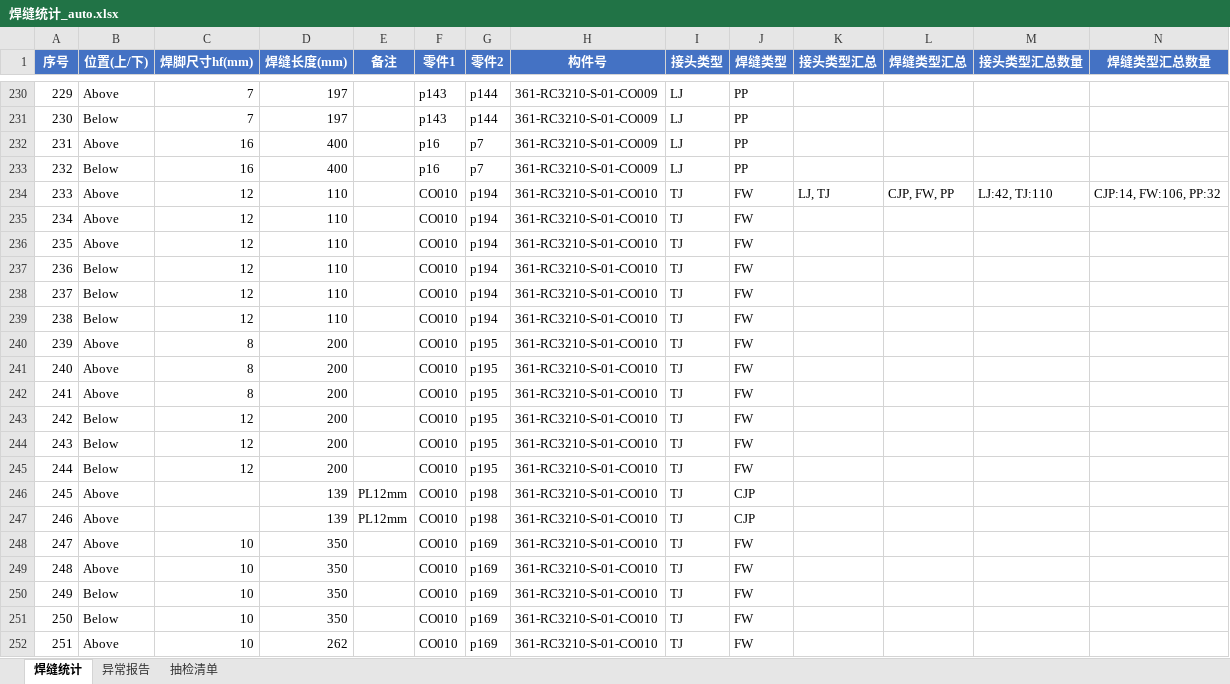
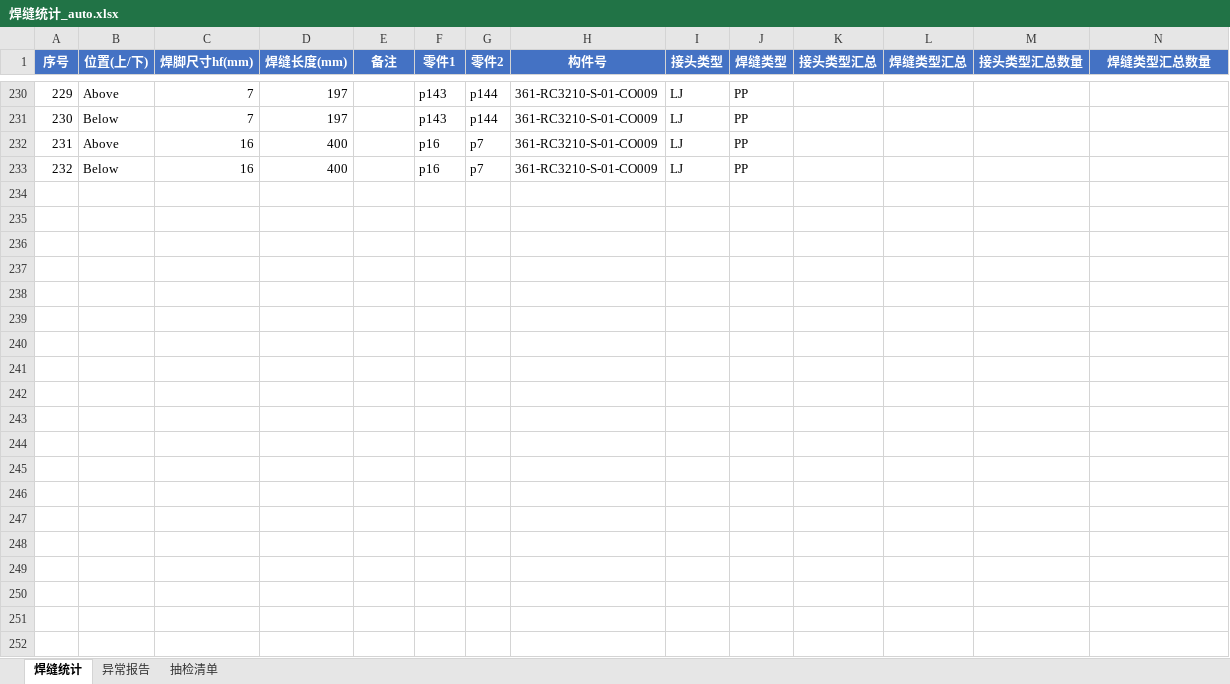
Before and after one commit to superweb12138/dxf-weld-extractor, an Excel workbook: 焊缝统计_auto.xlsx, sheet 焊缝统计, drawn as a sheet; only a part is shown, gaps mark what is left out; values as stored, in another font and other column widths than the file's, no borders; the diff covers the shown part only; the diff names each change by its address in the sheet, - before the commit and + after, or states it on an @@ line.

```diff
--- a/焊缝统计_auto.xlsx (sheet 焊缝统计)
+++ b/焊缝统计_auto.xlsx (sheet 焊缝统计)
-row 234: 233 | Above | 12 | 110 |  | CO010 | p194 | 361-RC3210-S-01-CO010 | TJ | FW | LJ, TJ | CJP, FW, PP | LJ:42, TJ:110 | CJP:14, FW:106, PP:32
-row 235: 234 | Above | 12 | 110 |  | CO010 | p194 | 361-RC3210-S-01-CO010 | TJ | FW
-row 236: 235 | Above | 12 | 110 |  | CO010 | p194 | 361-RC3210-S-01-CO010 | TJ | FW
-row 237: 236 | Below | 12 | 110 |  | CO010 | p194 | 361-RC3210-S-01-CO010 | TJ | FW
-row 238: 237 | Below | 12 | 110 |  | CO010 | p194 | 361-RC3210-S-01-CO010 | TJ | FW
-row 239: 238 | Below | 12 | 110 |  | CO010 | p194 | 361-RC3210-S-01-CO010 | TJ | FW
-row 240: 239 | Above | 8 | 200 |  | CO010 | p195 | 361-RC3210-S-01-CO010 | TJ | FW
-row 241: 240 | Above | 8 | 200 |  | CO010 | p195 | 361-RC3210-S-01-CO010 | TJ | FW
-row 242: 241 | Above | 8 | 200 |  | CO010 | p195 | 361-RC3210-S-01-CO010 | TJ | FW
-row 243: 242 | Below | 12 | 200 |  | CO010 | p195 | 361-RC3210-S-01-CO010 | TJ | FW
-row 244: 243 | Below | 12 | 200 |  | CO010 | p195 | 361-RC3210-S-01-CO010 | TJ | FW
-row 245: 244 | Below | 12 | 200 |  | CO010 | p195 | 361-RC3210-S-01-CO010 | TJ | FW
-row 246: 245 | Above |  | 139 | PL12mm | CO010 | p198 | 361-RC3210-S-01-CO010 | TJ | CJP
-row 247: 246 | Above |  | 139 | PL12mm | CO010 | p198 | 361-RC3210-S-01-CO010 | TJ | CJP
-row 248: 247 | Above | 10 | 350 |  | CO010 | p169 | 361-RC3210-S-01-CO010 | TJ | FW
-row 249: 248 | Above | 10 | 350 |  | CO010 | p169 | 361-RC3210-S-01-CO010 | TJ | FW
-row 250: 249 | Below | 10 | 350 |  | CO010 | p169 | 361-RC3210-S-01-CO010 | TJ | FW
-row 251: 250 | Below | 10 | 350 |  | CO010 | p169 | 361-RC3210-S-01-CO010 | TJ | FW
-row 252: 251 | Above | 10 | 262 |  | CO010 | p169 | 361-RC3210-S-01-CO010 | TJ | FW
```
Also changed, not shown: 133 removed rows elsewhere in this sheet, sheet 抽检清单, 13 other files.
